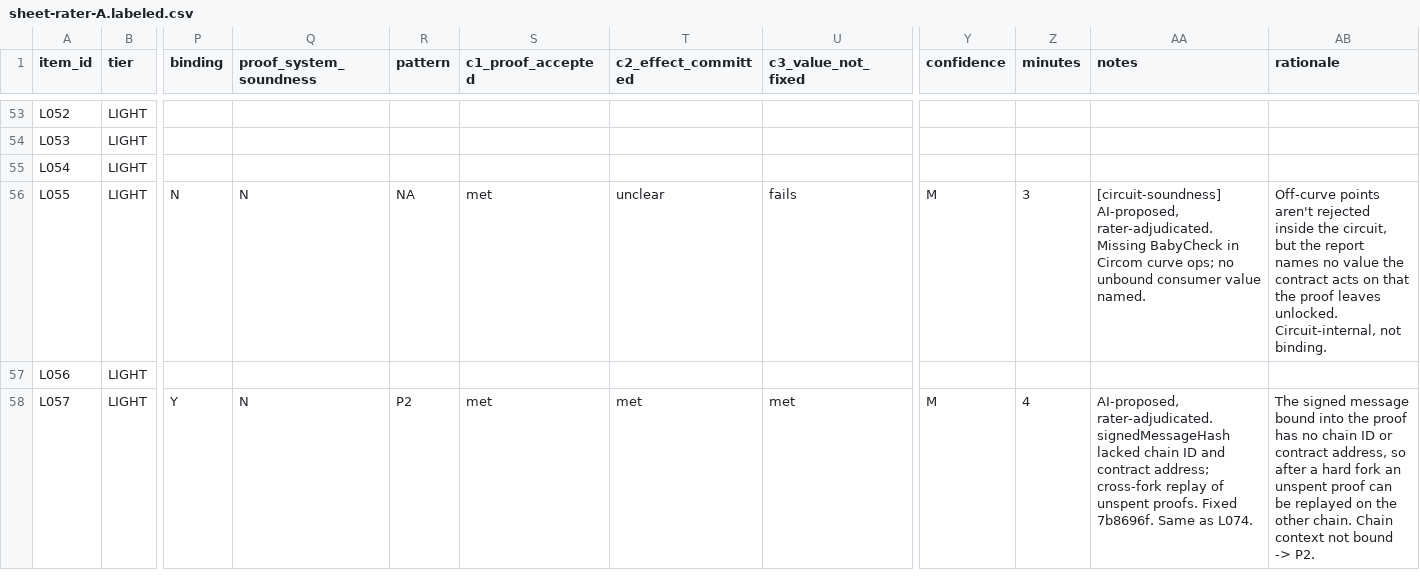
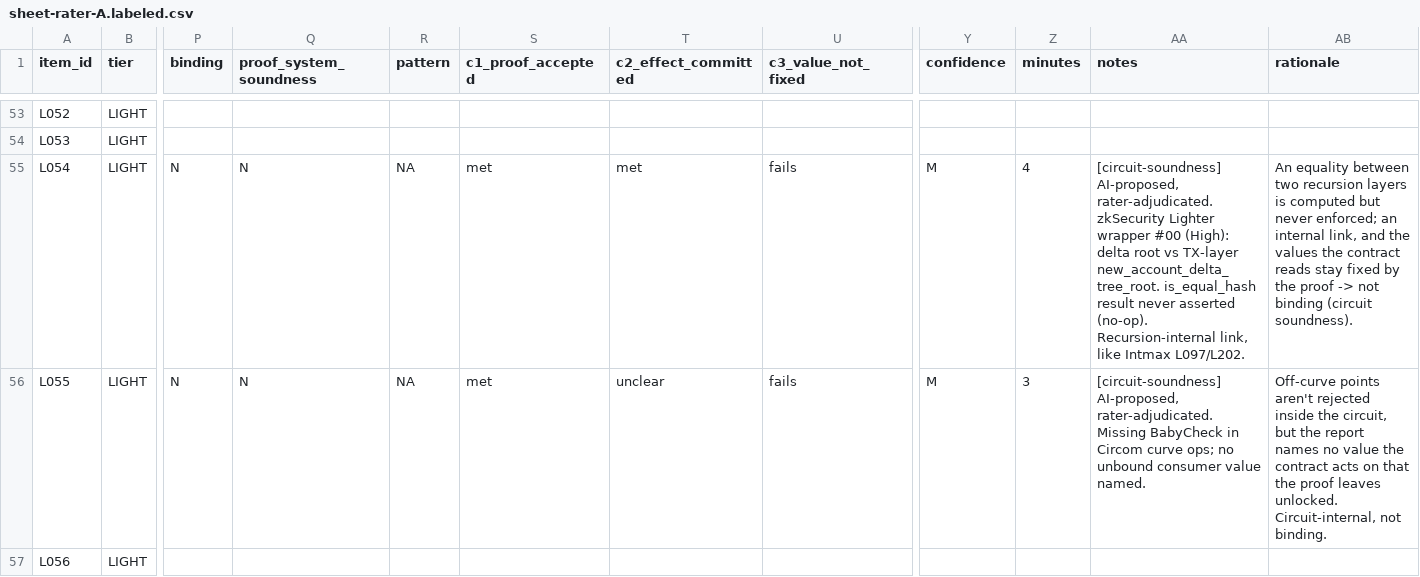
Before and after one commit to imranpollob/BindCheck-Labeling, a CSV file: sheet-rater-A.labeled.csv, drawn as a sheet; only a part is shown, gaps mark what is left out; the shorter side is filled out with more unchanged rows; the diff covers the shown part only; the diff names each change by its address in the sheet, - before the commit and + after, or states it on an @@ line.

```diff
--- a/sheet-rater-A.labeled.csv
+++ b/sheet-rater-A.labeled.csv
-P55 (binding): (empty)
+P55 (binding): N
-Q55 (proof_system_soundness): (empty)
+Q55 (proof_system_soundness): N
-R55 (pattern): (empty)
+R55 (pattern): NA
-S55 (c1_proof_accepted): (empty)
+S55 (c1_proof_accepted): met
-T55 (c2_effect_committed): (empty)
+T55 (c2_effect_committed): met
-U55 (c3_value_not_fixed): (empty)
+U55 (c3_value_not_fixed): fails
-Y55 (confidence): (empty)
+Y55 (confidence): M
-Z55 (minutes): (empty)
+Z55 (minutes): 4
-AA55 (notes): (empty)
+AA55 (notes): [circuit-soundness] AI-proposed, rater-adjudicated. zkSecurity Lighter wrapper #00 (High): delta root vs TX-layer new_account_delta_tree_root. is_equal_hash result never asserted (no-op). Recursion-internal link, like Intmax L097/L202.
-AB55 (rationale): (empty)
+AB55 (rationale): An equality between two recursion layers is computed but never enforced; an internal link, and the values the contract reads stay fixed by the proof -> not binding (circuit soundness).
```
Also changed, not shown: 32 edited cells elsewhere in this file, 4 other files.
